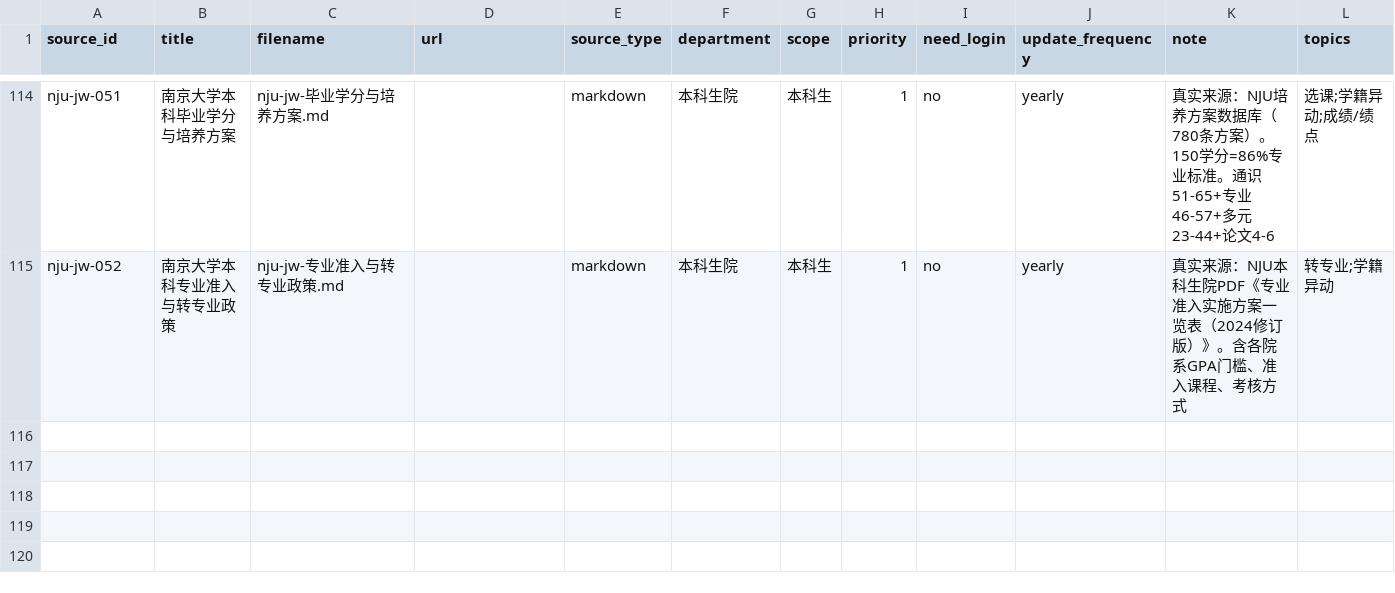
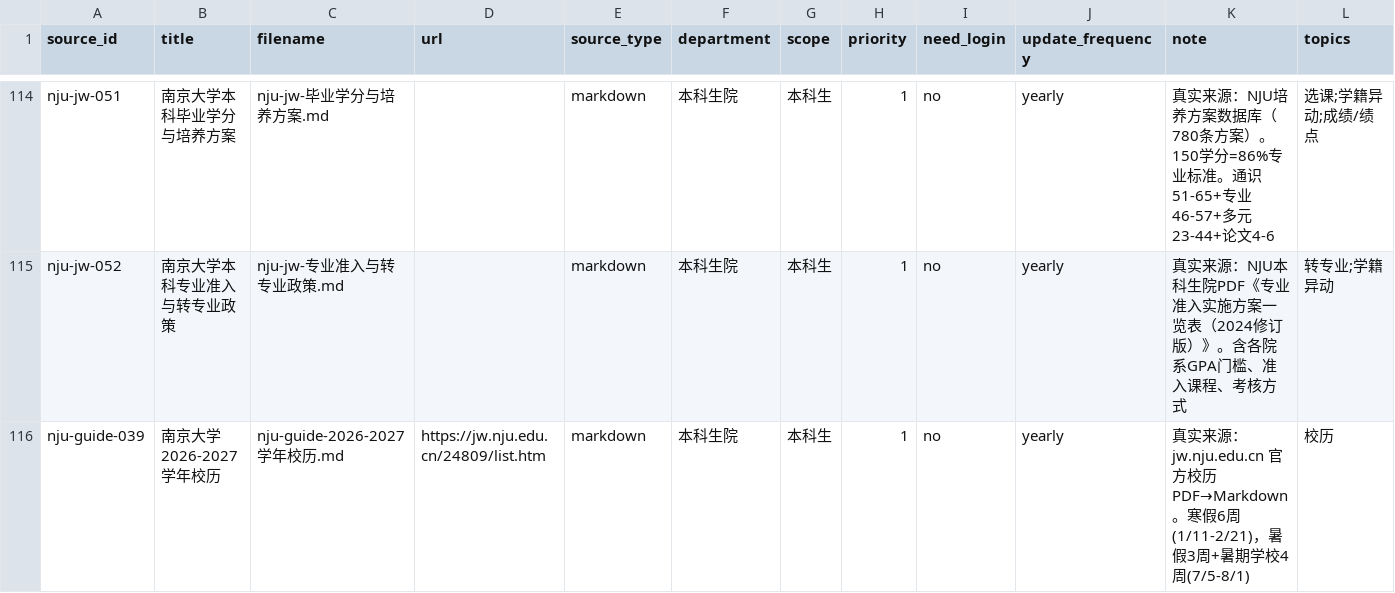
Before and after one commit to Mr-tree013/nju-rule-rag, a CSV file: data/sources.csv, drawn as a sheet; only a part is shown, gaps mark what is left out; rows hold the shown columns only; the diff names each change by its address in the sheet, - before the commit and + after, or states it on an @@ line.

```diff
--- a/data/sources.csv
+++ b/data/sources.csv
+row 116: nju-guide-039 | 南京大学2026-2027学年校历 | nju-guide-2026-2027学年校历.md | https://jw.nju.edu.cn/24809/list.htm | markdown | 本科生院 | 本科生 | 1 | no | yearly | 真实来源：jw.nju.edu.cn 官方校历PDF→Markdown。寒假6周(1/11-2/21)，暑假3周+暑期学校4周(7/5-8/1) | 校历
```
Also changed, not shown: 7 other files.
